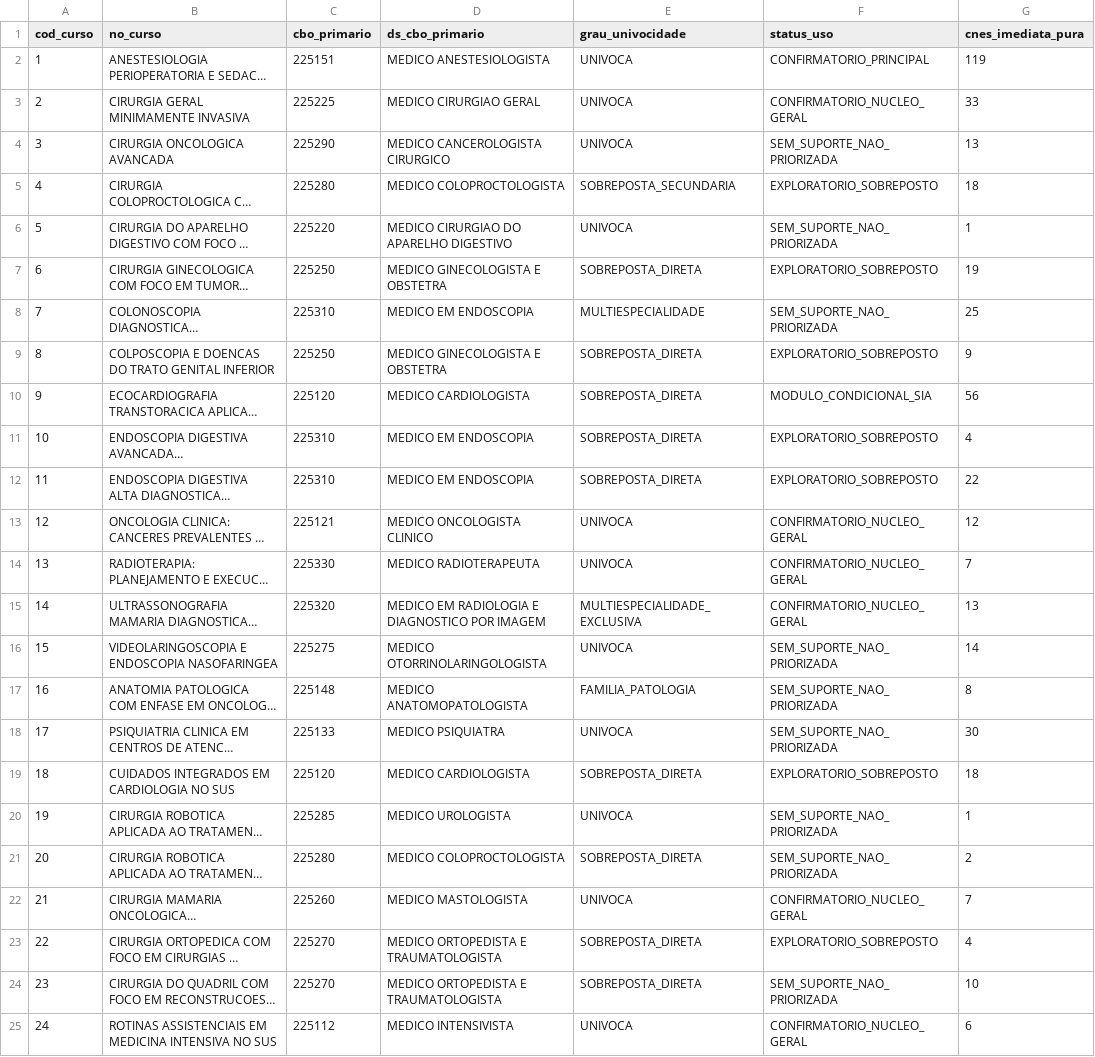
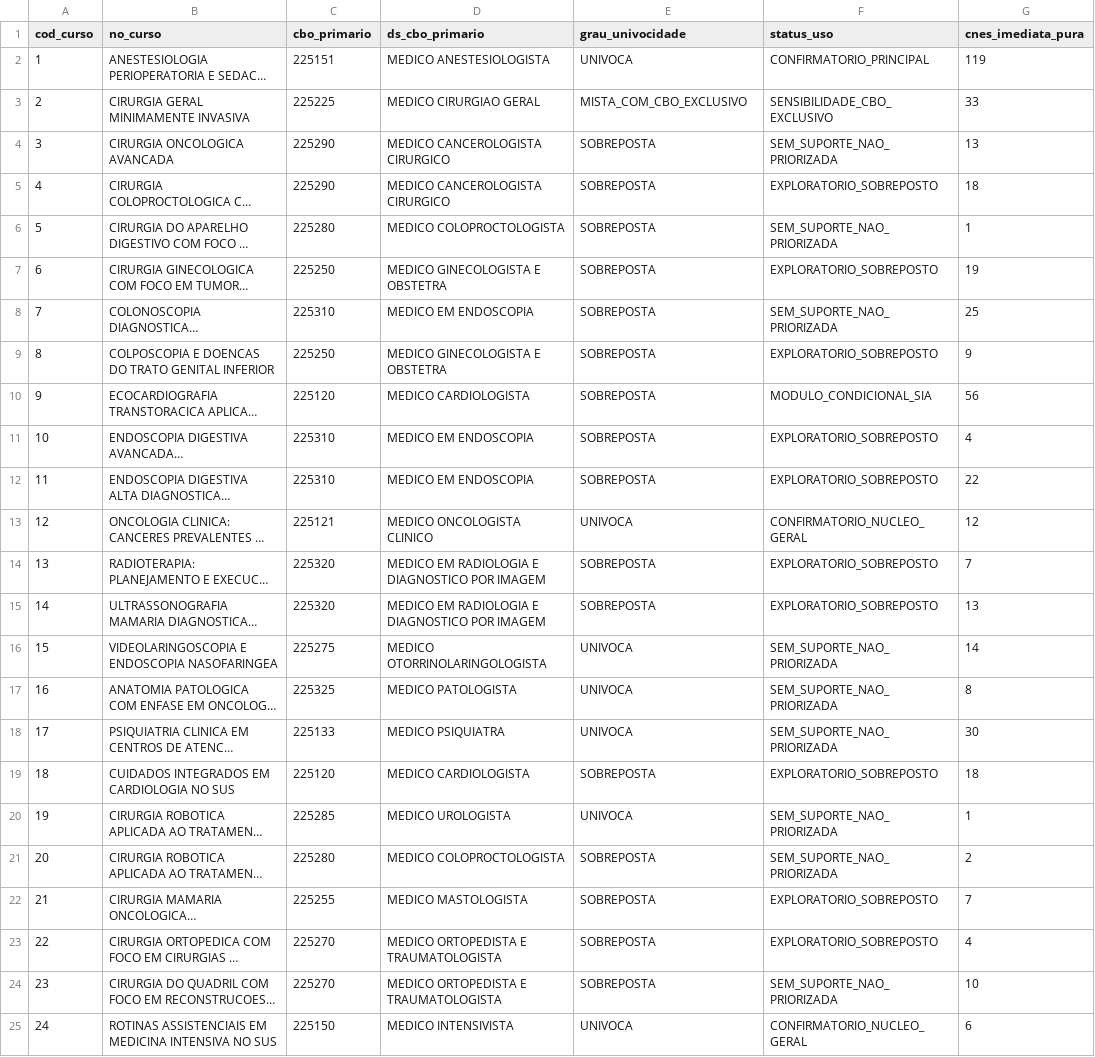
Before and after one commit to ka1victor/impact-eval-health-econ-pmme, a CSV file: output/avaliacao_ciclo3/suporte_c3.csv, drawn as a sheet; only a part is shown; long unchanged cells end in …; the diff names each change by its address in the sheet, - before the commit and + after, or states it on an @@ line.

Commit message:
feat(ciclo3): C3-03 conclusao do torneio pre-tratamento, diagnosticos e plano de pre-analise congelado

```diff
--- a/output/avaliacao_ciclo3/suporte_c3.csv
+++ b/output/avaliacao_ciclo3/suporte_c3.csv
-E3 (grau_univocidade): UNIVOCA
+E3 (grau_univocidade): MISTA_COM_CBO_EXCLUSIVO
-F3 (status_uso): CONFIRMATORIO_NUCLEO_GERAL
+F3 (status_uso): SENSIBILIDADE_CBO_EXCLUSIVO
-E4 (grau_univocidade): UNIVOCA
+E4 (grau_univocidade): SOBREPOSTA
-C5 (cbo_primario): 225280
+C5 (cbo_primario): 225290
-D5 (ds_cbo_primario): MEDICO COLOPROCTOLOGISTA
+D5 (ds_cbo_primario): MEDICO CANCEROLOGISTA CIRURGICO
-E5 (grau_univocidade): SOBREPOSTA_SECUNDARIA
+E5 (grau_univocidade): SOBREPOSTA
-C6 (cbo_primario): 225220
+C6 (cbo_primario): 225280
-D6 (ds_cbo_primario): MEDICO CIRURGIAO DO APARELHO DIGESTIVO
+D6 (ds_cbo_primario): MEDICO COLOPROCTOLOGISTA
-E6 (grau_univocidade): UNIVOCA
+E6 (grau_univocidade): SOBREPOSTA
-E7 (grau_univocidade): SOBREPOSTA_DIRETA
+E7 (grau_univocidade): SOBREPOSTA
-E8 (grau_univocidade): MULTIESPECIALIDADE
+E8 (grau_univocidade): SOBREPOSTA
-E9:E12 (grau_univocidade): SOBREPOSTA_DIRETA
+E9:E12 (grau_univocidade): SOBREPOSTA
-C14 (cbo_primario): 225330
+C14 (cbo_primario): 225320
-D14 (ds_cbo_primario): MEDICO RADIOTERAPEUTA
+D14 (ds_cbo_primario): MEDICO EM RADIOLOGIA E DIAGNOSTICO POR IMAGEM
-E14 (grau_univocidade): UNIVOCA
+E14 (grau_univocidade): SOBREPOSTA
-F14:F15 (status_uso): CONFIRMATORIO_NUCLEO_GERAL
+F14:F15 (status_uso): EXPLORATORIO_SOBREPOSTO
-E15 (grau_univocidade): MULTIESPECIALIDADE_EXCLUSIVA
+E15 (grau_univocidade): SOBREPOSTA
-C17 (cbo_primario): 225148
+C17 (cbo_primario): 225325
-D17 (ds_cbo_primario): MEDICO ANATOMOPATOLOGISTA
+D17 (ds_cbo_primario): MEDICO PATOLOGISTA
-E17 (grau_univocidade): FAMILIA_PATOLOGIA
+E17 (grau_univocidade): UNIVOCA
-E19 (grau_univocidade): SOBREPOSTA_DIRETA
+E19 (grau_univocidade): SOBREPOSTA
-E21 (grau_univocidade): SOBREPOSTA_DIRETA
+E21 (grau_univocidade): SOBREPOSTA
-C22 (cbo_primario): 225260
+C22 (cbo_primario): 225255
-E22 (grau_univocidade): UNIVOCA
+E22 (grau_univocidade): SOBREPOSTA
-F22 (status_uso): CONFIRMATORIO_NUCLEO_GERAL
+F22 (status_uso): EXPLORATORIO_SOBREPOSTO
-E23:E24 (grau_univocidade): SOBREPOSTA_DIRETA
+E23:E24 (grau_univocidade): SOBREPOSTA
-C25 (cbo_primario): 225112
+C25 (cbo_primario): 225150
```
Also changed, not shown: 12 other files.
